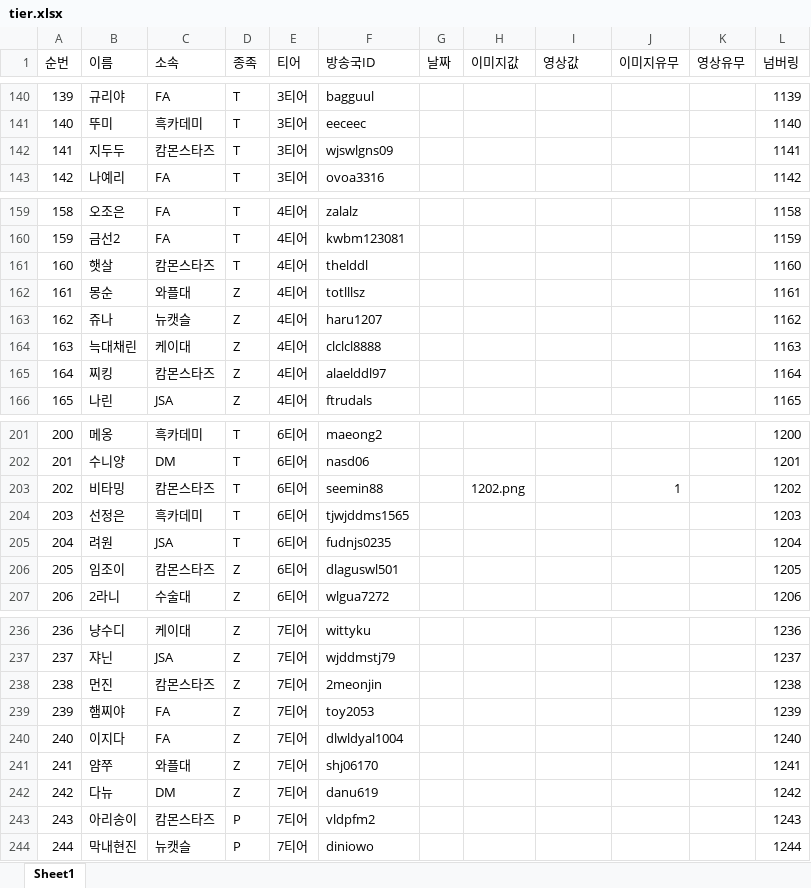
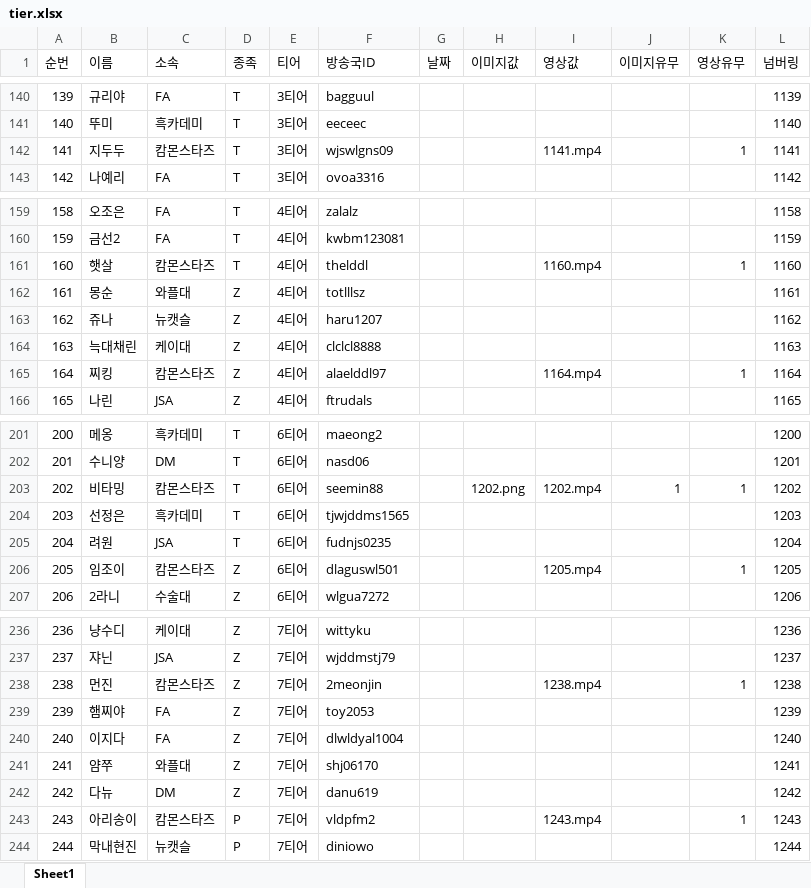
Before and after one commit to tpbnn/mtszsite, an Excel workbook: tier.xlsx, sheet Sheet1, drawn as a sheet; only a part is shown, gaps mark what is left out; values as stored, in another font and other column widths than the file's, no borders; the diff covers the shown part only; the diff names each change by its address in the sheet, - before the commit and + after, or states it on an @@ line.

```diff
--- a/tier.xlsx (sheet Sheet1)
+++ b/tier.xlsx (sheet Sheet1)
-I142 (영상값): (empty)
+I142 (영상값): 1141.mp4
-K142 (영상유무): (empty)
+K142 (영상유무): 1
-I161 (영상값): (empty)
+I161 (영상값): 1160.mp4
-K161 (영상유무): (empty)
+K161 (영상유무): 1
-I165 (영상값): (empty)
+I165 (영상값): 1164.mp4
-K165 (영상유무): (empty)
+K165 (영상유무): 1
-I203 (영상값): (empty)
+I203 (영상값): 1202.mp4
-K203 (영상유무): (empty)
+K203 (영상유무): 1
-I206 (영상값): (empty)
+I206 (영상값): 1205.mp4
-K206 (영상유무): (empty)
+K206 (영상유무): 1
-I238 (영상값): (empty)
+I238 (영상값): 1238.mp4
-K238 (영상유무): (empty)
+K238 (영상유무): 1
-I243 (영상값): (empty)
+I243 (영상값): 1243.mp4
-K243 (영상유무): (empty)
+K243 (영상유무): 1
```
Also changed, not shown: 12 edited cells elsewhere in this sheet, match_result.xlsx.
